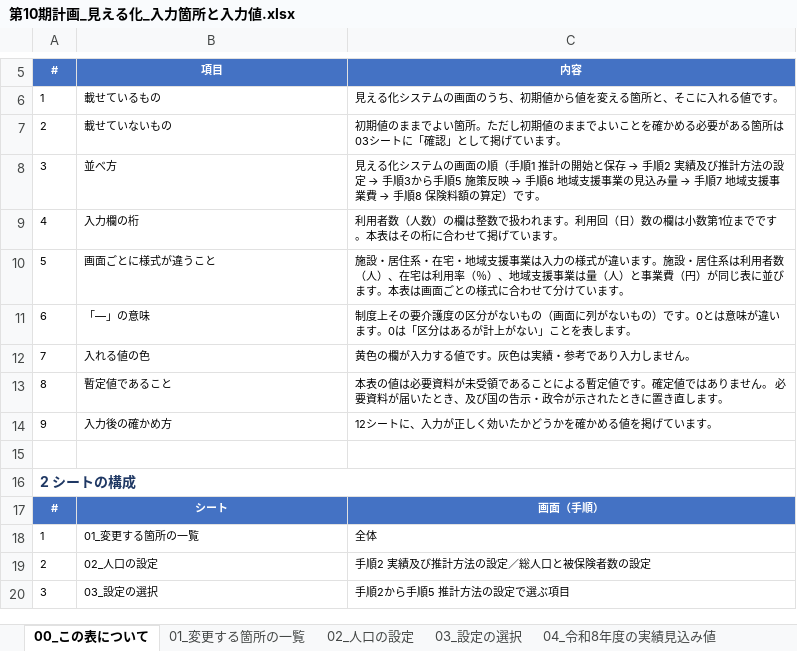
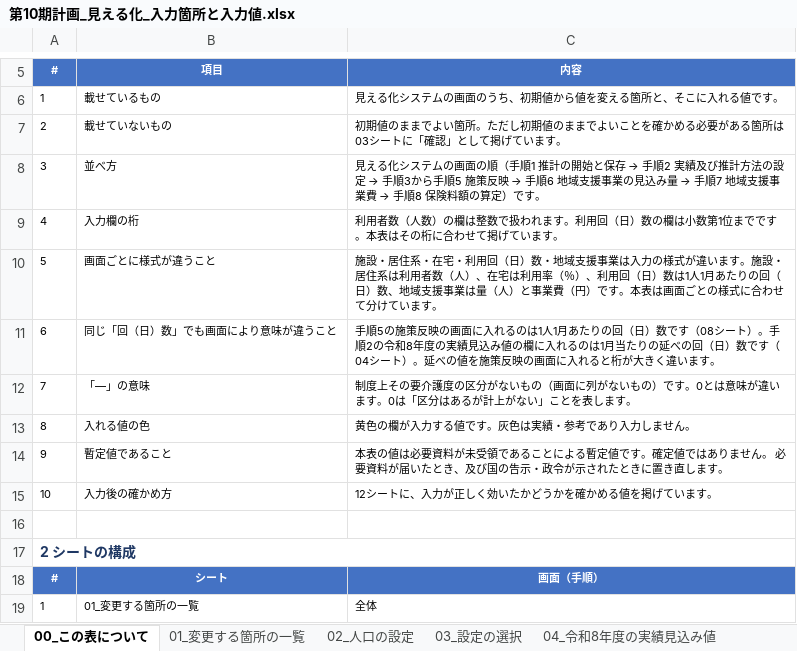
Before and after one commit to ryowakayama-gif/repository, an Excel workbook: output/第10期計画_見える化_入力箇所と入力値.xlsx, sheet 00_この表について, drawn as a sheet; only a part is shown, gaps mark what is left out; the shorter side is filled out with more unchanged rows; values as stored, in another font and other column widths than the file's, no borders; addresses are those after the commit; the diff names each change by its address in the sheet, - before the commit and + after, or states it on an @@ line.

```diff
--- a/output/第10期計画_見える化_入力箇所と入力値.xlsx (sheet 00_この表について)
+++ b/output/第10期計画_見える化_入力箇所と入力値.xlsx (sheet 00_この表について)
-C10 (内容): …・在宅・地域支援事業は入力の様式が違います。施設・居住系は利用者数（人）、在宅は利用率（％）、地域支援事業は量（人）と事業費（円）が同じ表に並びます。本表…
+C10 (内容): …・在宅・利用回（日）数・地域支援事業は入力の様式が違います。施設・居住系は利用者数（人）、在宅は利用率（％）、利用回（日）数は1人1月あたりの回（日）数、地域支援事業は量（人）と事業費（円）です。本表…
+row 11: 6 | 同じ「回（日）数」でも画面により意味が違うこと | 手順5の施策反映の画面に入れるのは1人1月あたりの回（日）数です（08シート）。手順2の令和8年度の実績見込み値の欄に入れるのは1月当たりの延べの回（日）数です（04シート）。延べの値を施策反映の画面に入れると桁が大きく違います。
@@ column A (#) renumbered between rows 12 and 15 @@
```
Also changed, not shown: sheet 08_在宅の利用回日数, sheet 13_自己点検, sheet 12_入力後の確かめ方, sheet 04_令和8年度の実績見込み値, sheet 01_変更する箇所の一覧, output/第10期計画_見える化_見込量の入力値（暫定）.xlsx, 5 other files.
